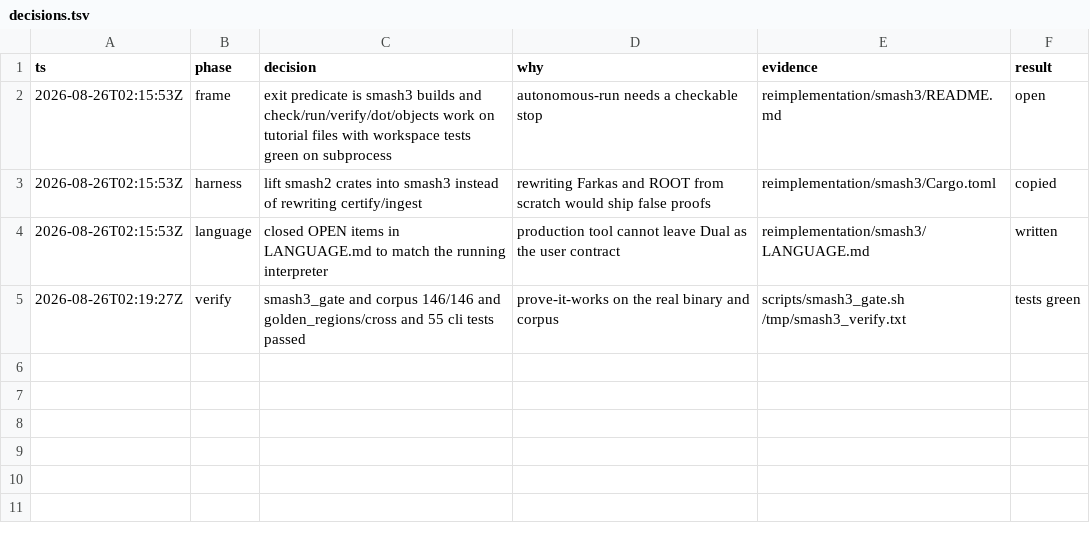
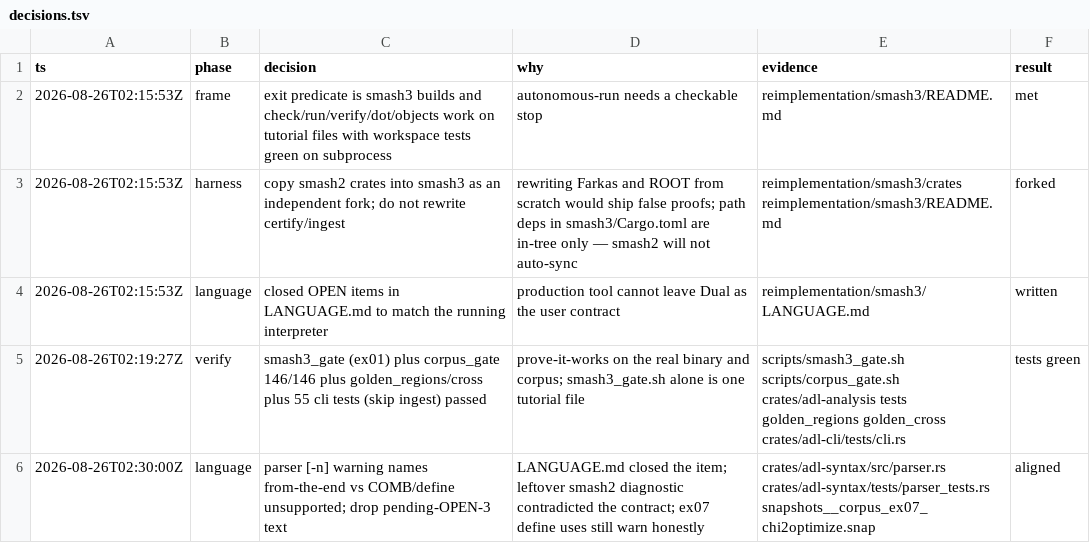
Before and after one commit to danielmriley/adl2flowchart, a TSV file: reimplementation/smash3/decisions.tsv, drawn as a sheet.

```diff
--- a/reimplementation/smash3/decisions.tsv
+++ b/reimplementation/smash3/decisions.tsv
@@ -1,5 +1,6 @@
 ts	phase	decision	why	evidence	result
-2026-08-26T02:15:53Z	frame	exit predicate is smash3 builds and check/run/verify/dot/objects work on tutorial files with workspace tests green on subprocess	autonomous-run needs a checkable stop	reimplementation/smash3/README.md	open
-2026-08-26T02:15:53Z	harness	lift smash2 crates into smash3 instead of rewriting certify/ingest	rewriting Farkas and ROOT from scratch would ship false proofs	reimplementation/smash3/Cargo.toml	copied
+2026-08-26T02:15:53Z	frame	exit predicate is smash3 builds and check/run/verify/dot/objects work on tutorial files with workspace tests green on subprocess	autonomous-run needs a checkable stop	reimplementation/smash3/README.md	met
+2026-08-26T02:15:53Z	harness	copy smash2 crates into smash3 as an independent fork; do not rewrite certify/ingest	rewriting Farkas and ROOT from scratch would ship false proofs; path deps in smash3/Cargo.toml are in-tree only — smash2 will not auto-sync	reimplementation/smash3/crates reimplementation/smash3/README.md	forked
 2026-08-26T02:15:53Z	language	closed OPEN items in LANGUAGE.md to match the running interpreter	production tool cannot leave Dual as the user contract	reimplementation/smash3/LANGUAGE.md	written
-2026-08-26T02:19:27Z	verify	smash3_gate and corpus 146/146 and golden_regions/cross and 55 cli tests passed	prove-it-works on the real binary and corpus	scripts/smash3_gate.sh /tmp/smash3_verify.txt	tests green
+2026-08-26T02:19:27Z	verify	smash3_gate (ex01) plus corpus_gate 146/146 plus golden_regions/cross plus 55 cli tests (skip ingest) passed	prove-it-works on the real binary and corpus; smash3_gate.sh alone is one tutorial file	scripts/smash3_gate.sh scripts/corpus_gate.sh crates/adl-analysis tests golden_regions golden_cross crates/adl-cli/tests/cli.rs	tests green
+2026-08-26T02:30:00Z	language	parser [-n] warning names from-the-end vs COMB/define unsupported; drop pending-OPEN-3 text	LANGUAGE.md closed the item; leftover smash2 diagnostic contradicted the contract; ex07 define uses still warn honestly	crates/adl-syntax/src/parser.rs crates/adl-syntax/tests/parser_tests.rs snapshots__corpus_ex07_chi2optimize.snap	aligned
```
Also changed, not shown: 7 other files.
